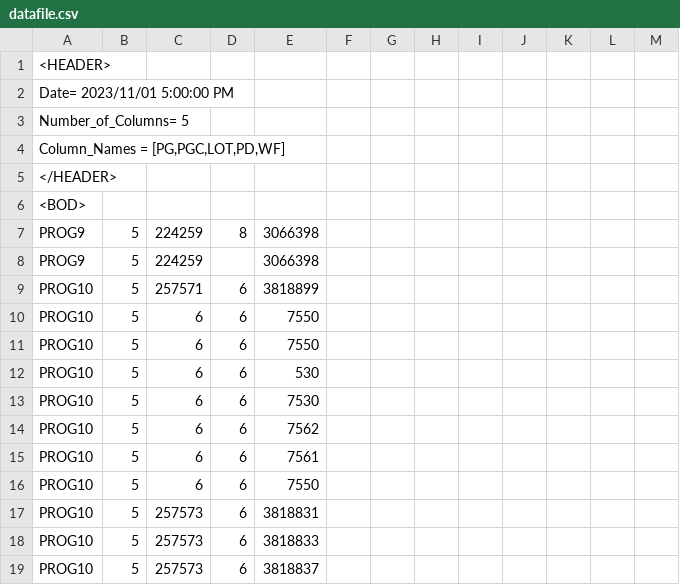
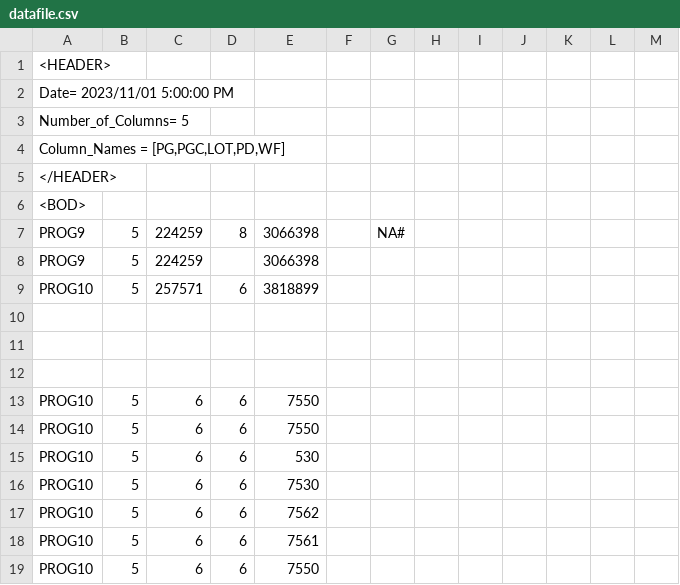
Before and after one commit to QossayZeineddin/ProGineer_task, a CSV file: datafile.csv, drawn as a sheet; only a part is shown; the shorter side is filled out with more unchanged rows.

Commit message:
V3 of the code, more readability and maintainability... Done

```diff
--- a/datafile.csv
+++ b/datafile.csv
@@ -6,5 +6,8 @@ Column_Names = [PG,PGC,LOT,PD,WF]
 <BOD>
-PROG9;5;224259;8;3066398;
+PROG9;5;224259;8;3066398;   ;NA#
 PROG9;5;224259;;3066398
 PROG10;5;257571;6;3818899
+
+
+
 PROG10;5;6;6;7550
```
